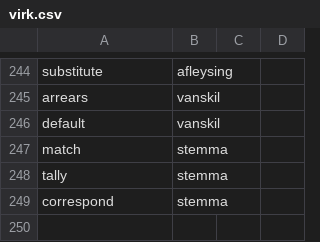
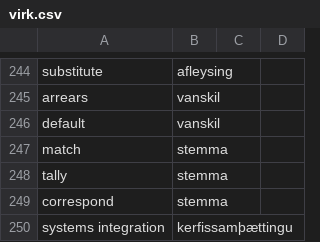
Before and after one commit to judyfong/dictionary, a CSV file: virk.csv, drawn as a sheet; only a part is shown, gaps mark what is left out; the diff names each change by its address in the sheet, - before the commit and + after, or states it on an @@ line.

Commit message:
Update virk.csv

```diff
--- a/virk.csv
+++ b/virk.csv
+row 250: systems integration | kerfissamþættingu
```
